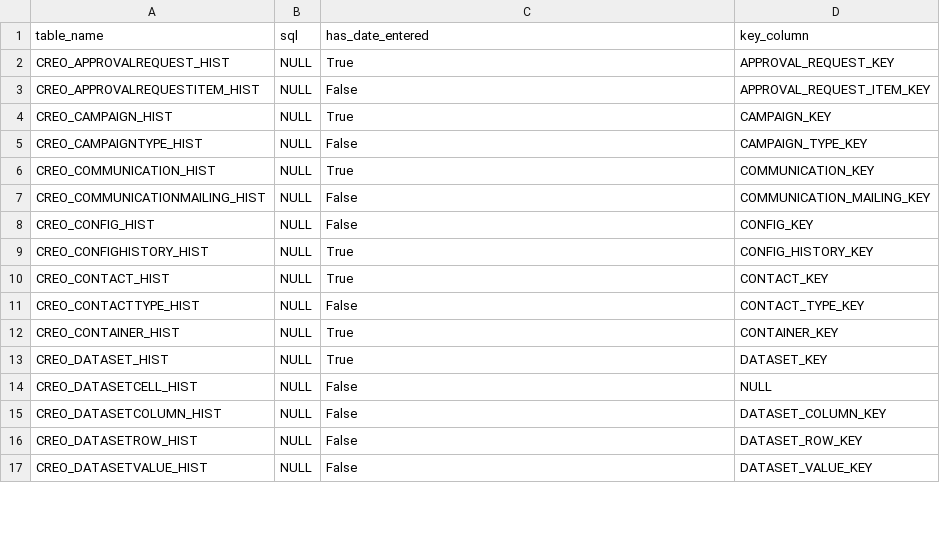
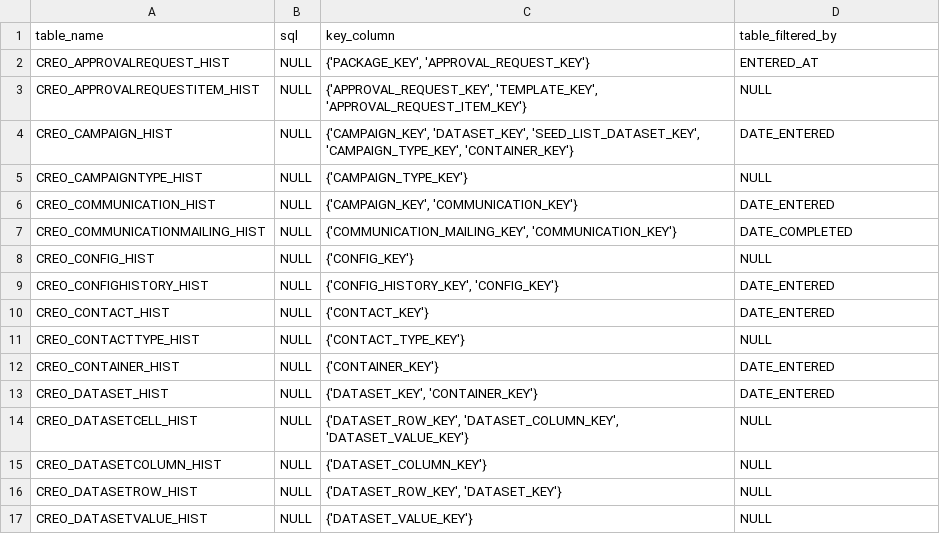
Before and after one commit to julie-scherer/ms-sql-server-to-snowflake-migration, a CSV file: convert_tablelist_utils/csvs/UTILS_CREO.csv, drawn as a sheet; only a part is shown; the diff covers the shown part only.

```diff
--- a/convert_tablelist_utils/csvs/UTILS_CREO.csv
+++ b/convert_tablelist_utils/csvs/UTILS_CREO.csv
@@ -1,17 +1,17 @@
-table_name|sql|has_date_entered|key_column
-CREO_APPROVALREQUEST_HIST|NULL|True|APPROVAL_REQUEST_KEY
-CREO_APPROVALREQUESTITEM_HIST|NULL|False|APPROVAL_REQUEST_ITEM_KEY
-CREO_CAMPAIGN_HIST|NULL|True|CAMPAIGN_KEY
-CREO_CAMPAIGNTYPE_HIST|NULL|False|CAMPAIGN_TYPE_KEY
-CREO_COMMUNICATION_HIST|NULL|True|COMMUNICATION_KEY
-CREO_COMMUNICATIONMAILING_HIST|NULL|False|COMMUNICATION_MAILING_KEY
-CREO_CONFIG_HIST|NULL|False|CONFIG_KEY
-CREO_CONFIGHISTORY_HIST|NULL|True|CONFIG_HISTORY_KEY
-CREO_CONTACT_HIST|NULL|True|CONTACT_KEY
-CREO_CONTACTTYPE_HIST|NULL|False|CONTACT_TYPE_KEY
-CREO_CONTAINER_HIST|NULL|True|CONTAINER_KEY
-CREO_DATASET_HIST|NULL|True|DATASET_KEY
-CREO_DATASETCELL_HIST|NULL|False|NULL
-CREO_DATASETCOLUMN_HIST|NULL|False|DATASET_COLUMN_KEY
-CREO_DATASETROW_HIST|NULL|False|DATASET_ROW_KEY
-CREO_DATASETVALUE_HIST|NULL|False|DATASET_VALUE_KEY
+table_name|sql|key_column|table_filtered_by
+CREO_APPROVALREQUEST_HIST|NULL|{'PACKAGE_KEY', 'APPROVAL_REQUEST_KEY'}|ENTERED_AT
+CREO_APPROVALREQUESTITEM_HIST|NULL|{'APPROVAL_REQUEST_KEY', 'TEMPLATE_KEY', 'APPROVAL_REQUEST_ITEM_KEY'}|NULL
+CREO_CAMPAIGN_HIST|NULL|{'CAMPAIGN_KEY', 'DATASET_KEY', 'SEED_LIST_DATASET_KEY', 'CAMPAIGN_TYPE_KEY', 'CONTAINER_KEY'}|DATE_ENTERED
+CREO_CAMPAIGNTYPE_HIST|NULL|{'CAMPAIGN_TYPE_KEY'}|NULL
+CREO_COMMUNICATION_HIST|NULL|{'CAMPAIGN_KEY', 'COMMUNICATION_KEY'}|DATE_ENTERED
+CREO_COMMUNICATIONMAILING_HIST|NULL|{'COMMUNICATION_MAILING_KEY', 'COMMUNICATION_KEY'}|DATE_COMPLETED
+CREO_CONFIG_HIST|NULL|{'CONFIG_KEY'}|NULL
+CREO_CONFIGHISTORY_HIST|NULL|{'CONFIG_HISTORY_KEY', 'CONFIG_KEY'}|DATE_ENTERED
+CREO_CONTACT_HIST|NULL|{'CONTACT_KEY'}|DATE_ENTERED
+CREO_CONTACTTYPE_HIST|NULL|{'CONTACT_TYPE_KEY'}|NULL
+CREO_CONTAINER_HIST|NULL|{'CONTAINER_KEY'}|DATE_ENTERED
+CREO_DATASET_HIST|NULL|{'DATASET_KEY', 'CONTAINER_KEY'}|DATE_ENTERED
+CREO_DATASETCELL_HIST|NULL|{'DATASET_ROW_KEY', 'DATASET_COLUMN_KEY', 'DATASET_VALUE_KEY'}|NULL
+CREO_DATASETCOLUMN_HIST|NULL|{'DATASET_COLUMN_KEY'}|NULL
+CREO_DATASETROW_HIST|NULL|{'DATASET_ROW_KEY', 'DATASET_KEY'}|NULL
+CREO_DATASETVALUE_HIST|NULL|{'DATASET_VALUE_KEY'}|NULL
```
Also changed, not shown: 51 edited cells elsewhere in this file, 29 other files.
